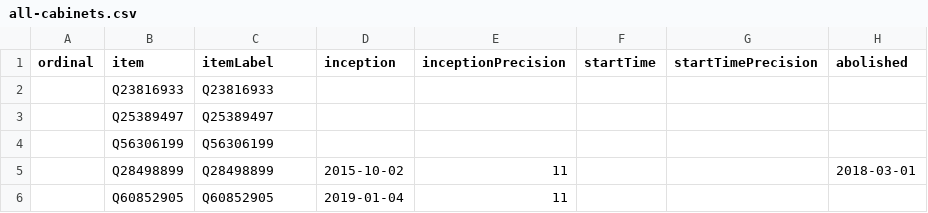
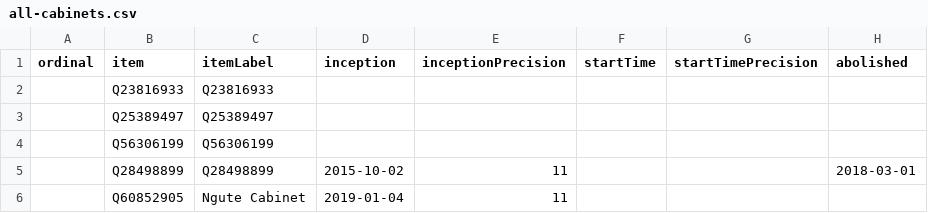
Before and after one commit to every-politician-scrapers/cameroon, a CSV file: wikidata/results/all-cabinets.csv, drawn as a sheet; only a part is shown; the diff names each change by its address in the sheet, - before the commit and + after, or states it on an @@ line.

Commit message:
Run SPARQL queries

```diff
--- a/wikidata/results/all-cabinets.csv
+++ b/wikidata/results/all-cabinets.csv
-C6 (itemLabel): Q60852905
+C6 (itemLabel): Ngute Cabinet
```
